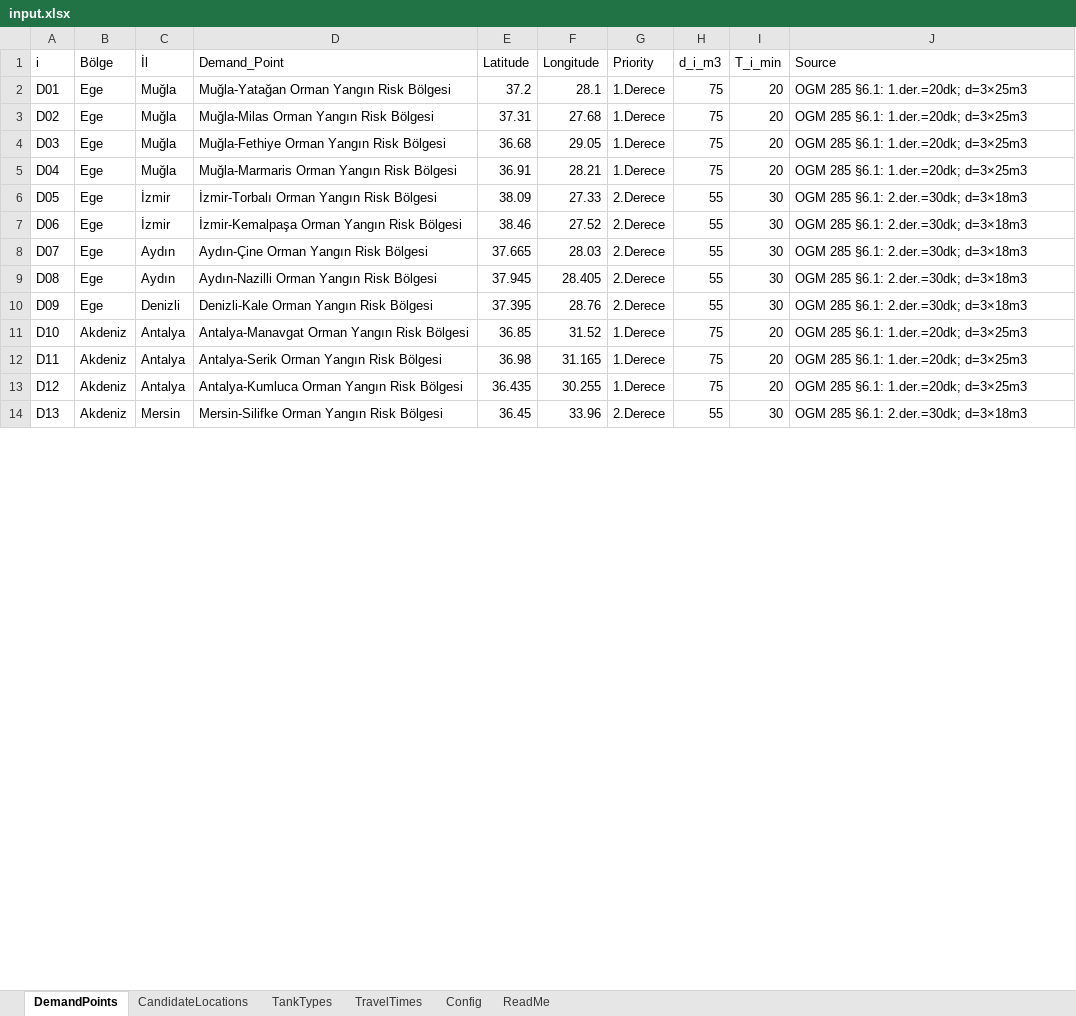
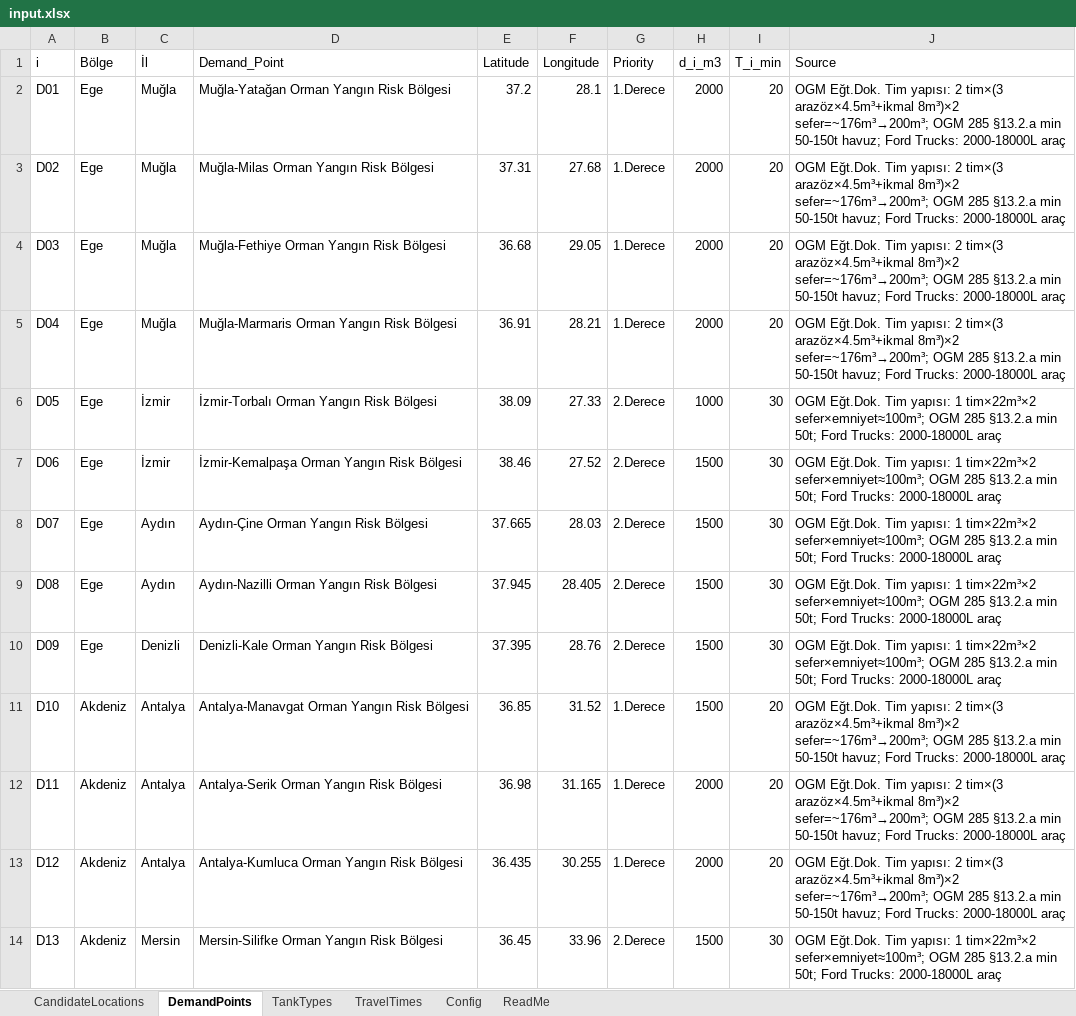
Before and after one commit to Mertokai/bitirme, an Excel workbook: input.xlsx, sheet DemandPoints, drawn as a sheet; only a part is shown; values as stored, in another font and other column widths than the file's, no cell formats; the diff covers the shown part only; the diff names each change by its address in the sheet, - before the commit and + after, or states it on an @@ line.

```diff
--- a/input.xlsx (sheet DemandPoints)
+++ b/input.xlsx (sheet DemandPoints)
@@ sheet tab order changed: CandidateLocations | DemandPoints | TankTypes | TravelTimes | Config | ReadMe @@
-H2:H5 (d_i_m3): 75
+H2:H5 (d_i_m3): 2000
-J2:J5 (Source): OGM 285 §6.1: 1.der.=20dk; d=3×25m3
+J2:J5 (Source): OGM Eğt.Dok. Tim yapısı: 2 tim×(3 arazöz×4.5m³+ikmal 8m³)×2 sefer=~176m³→200m³; OGM 285 §13.2.a min 50-150t havuz; Ford Trucks: 2000-18000L araç
-H6 (d_i_m3): 55
+H6 (d_i_m3): 1000
-J6:J10 (Source): OGM 285 §6.1: 2.der.=30dk; d=3×18m3
+J6:J10 (Source): OGM Eğt.Dok. Tim yapısı: 1 tim×22m³×2 sefer×emniyet≈100m³; OGM 285 §13.2.a min 50t; Ford Trucks: 2000-18000L araç
-H7:H10 (d_i_m3): 55
+H7:H10 (d_i_m3): 1500
-H11 (d_i_m3): 75
+H11 (d_i_m3): 1500
-J11:J13 (Source): OGM 285 §6.1: 1.der.=20dk; d=3×25m3
+J11:J13 (Source): OGM Eğt.Dok. Tim yapısı: 2 tim×(3 arazöz×4.5m³+ikmal 8m³)×2 sefer=~176m³→200m³; OGM 285 §13.2.a min 50-150t havuz; Ford Trucks: 2000-18000L araç
-H12:H13 (d_i_m3): 75
+H12:H13 (d_i_m3): 2000
-H14 (d_i_m3): 55
+H14 (d_i_m3): 1500
-J14 (Source): OGM 285 §6.1: 2.der.=30dk; d=3×18m3
+J14 (Source): OGM Eğt.Dok. Tim yapısı: 1 tim×22m³×2 sefer×emniyet≈100m³; OGM 285 §13.2.a min 50t; Ford Trucks: 2000-18000L araç
```
Also changed, not shown: 26 edited cells elsewhere in this sheet, sheet CandidateLocations, sheet TravelTimes, sheet TankTypes, sheet ReadMe, sheet Config, cell formats, water_tank_solution_FIXED.xlsx, 3 other files.
